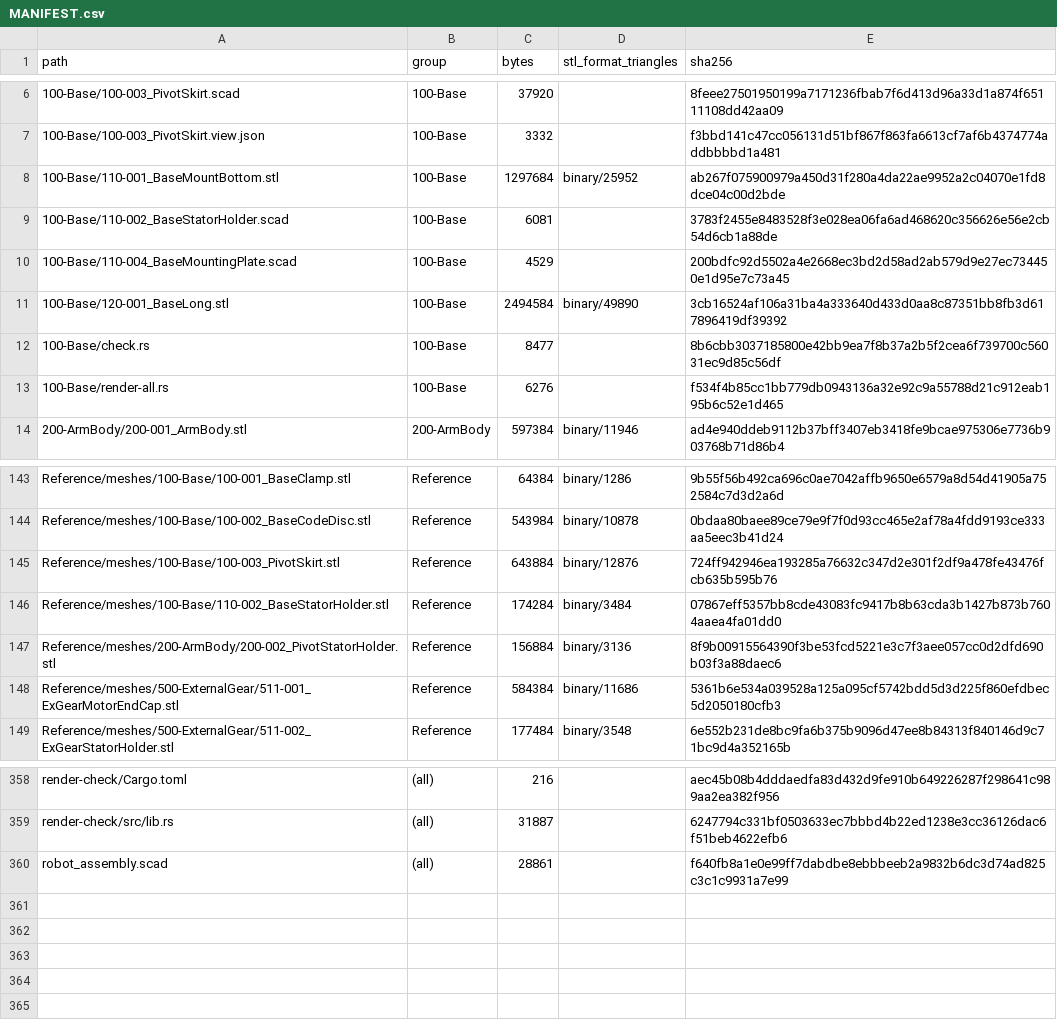
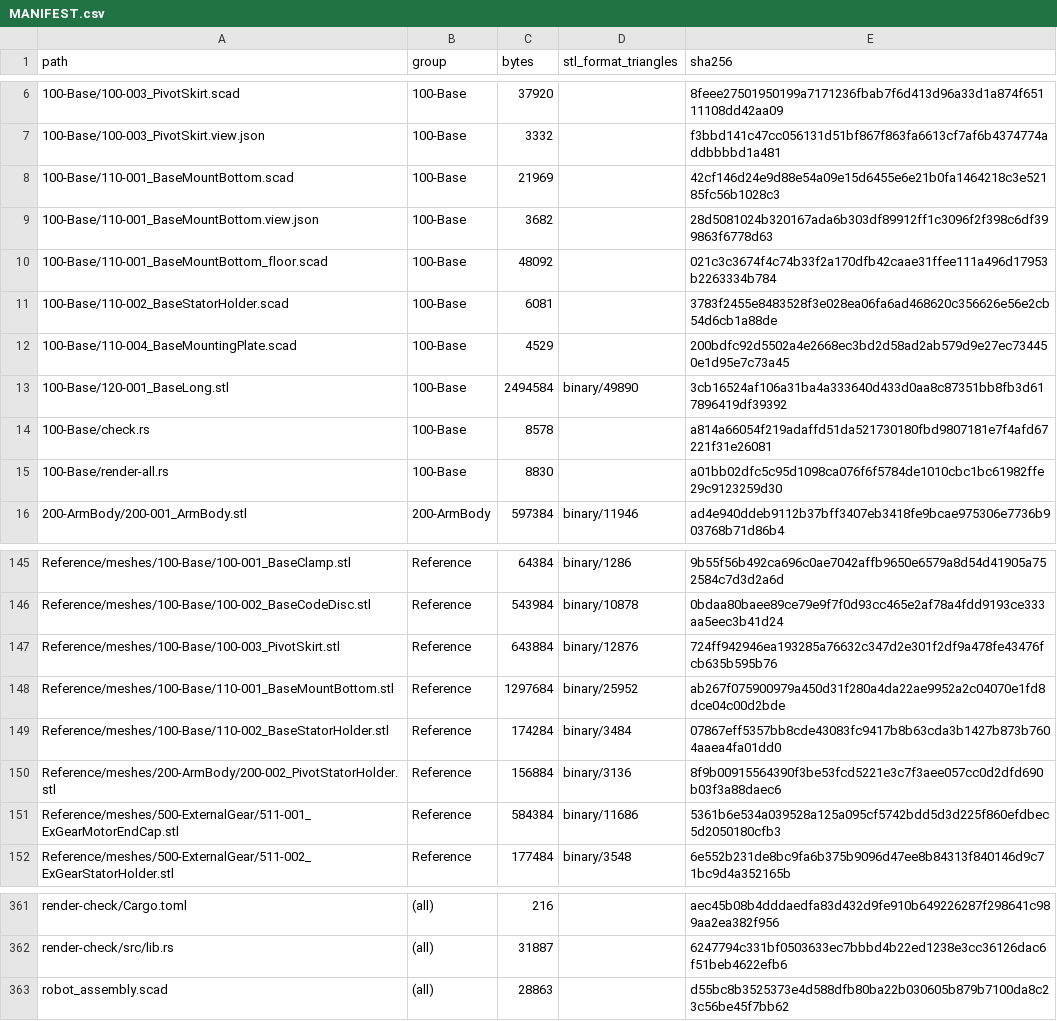
Before and after one commit to morgangalpin/Dexter, a CSV file: Hardware/Models/MANIFEST.csv, drawn as a sheet; only a part is shown, gaps mark what is left out.

Commit message:
110-001 BaseMountBottom: SCAD recreation and revised config
Recreate the Base Mount Bottom as parametric OpenSCAD, gated on the
reference mesh (now under Reference/meshes/100-Base/) at +-0.25.

config="revised" draws H1's eight M6 holes at the slip print fit on the
screw's shank and head (6.3 through, 10.3 counterbore), so nothing is
drilled at assembly, and trims the twelve z 24.000 plateaus the mesh
carries on R1 beside the hub holes. render-all.rs probes both.

Update specs 004, 007.2, 008 and 009.1, PART-INDEX, README, MANIFEST and
robot_assembly.scad to match.

```diff
--- a/Hardware/Models/MANIFEST.csv
+++ b/Hardware/Models/MANIFEST.csv
@@ -7,3 +7,5 @@ path,group,bytes,stl_format_triangles,sha256
 100-Base/100-003_PivotSkirt.view.json,100-Base,3332,,f3bbd141c47cc056131d51bf867f863fa6613cf7af6b4374774addbbbbd1a481
-100-Base/110-001_BaseMountBottom.stl,100-Base,1297684,binary/25952,ab267f075900979a450d31f280a4da22ae9952a2c04070e1fd8dce04c00d2bde
+100-Base/110-001_BaseMountBottom.scad,100-Base,21969,,42cf146d24e9d88e54a09e15d6455e6e21b0fa1464218c3e52185fc56b1028c3
+100-Base/110-001_BaseMountBottom.view.json,100-Base,3682,,28d5081024b320167ada6b303df89912ff1c3096f2f398c6df399863f6778d63
+100-Base/110-001_BaseMountBottom_floor.scad,100-Base,48092,,021c3c3674f4c74b33f2a170dfb42caae31ffee111a496d17953b2263334b784
 100-Base/110-002_BaseStatorHolder.scad,100-Base,6081,,3783f2455e8483528f3e028ea06fa6ad468620c356626e56e2cb54d6cb1a88de
@@ -11,4 +13,4 @@ path,group,bytes,stl_format_triangles,sha256
 100-Base/120-001_BaseLong.stl,100-Base,2494584,binary/49890,3cb16524af106a31ba4a333640d433d0aa8c87351bb8fb3d617896419df39392
-100-Base/check.rs,100-Base,8477,,8b6cbb3037185800e42bb9ea7f8b37a2b5f2cea6f739700c56031ec9d85c56df
-100-Base/render-all.rs,100-Base,6276,,f534f4b85cc1bb779db0943136a32e92c9a55788d21c912eab195b6c52e1d465
+100-Base/check.rs,100-Base,8578,,a814a66054f219adaffd51da521730180fbd9807181e7f4afd67221f31e26081
+100-Base/render-all.rs,100-Base,8830,,a01bb02dfc5c95d1098ca076f6f5784de1010cbc1bc61982ffe29c9123259d30
 200-ArmBody/200-001_ArmBody.stl,200-ArmBody,597384,binary/11946,ad4e940ddeb9112b37bff3407eb3418fe9bcae975306e7736b903768b71d86b4
@@ -145,2 +147,3 @@ Reference/meshes/100-Base/100-002_BaseCodeDisc.stl,Reference,543984,binary/10878
 Reference/meshes/100-Base/100-003_PivotSkirt.stl,Reference,643884,binary/12876,724ff942946ea193285a76632c347d2e301f2df9a478fe43476fcb635b595b76
+Reference/meshes/100-Base/110-001_BaseMountBottom.stl,Reference,1297684,binary/25952,ab267f075900979a450d31f280a4da22ae9952a2c04070e1fd8dce04c00d2bde
 Reference/meshes/100-Base/110-002_BaseStatorHolder.stl,Reference,174284,binary/3484,07867eff5357bb8cde43083fc9417b8b63cda3b1427b873b7604aaea4fa01dd0
@@ -359,2 +362,2 @@ render-check/Cargo.toml,(all),216,,aec45b08b4dddaedfa83d432d9fe910b649226287f298
 render-check/src/lib.rs,(all),31887,,6247794c331bf0503633ec7bbbd4b22ed1238e3cc36126dac6f51beb4622efb6
-robot_assembly.scad,(all),28861,,f640fb8a1e0e99ff7dabdbe8ebbbeeb2a9832b6dc3d74ad825c3c1c9931a7e99
+robot_assembly.scad,(all),28863,,d55bc8b3525373e4d588dfb80ba22b030605b879b7100da8c23c56be45f7bb62
```
Also changed, not shown: 14 other files.
